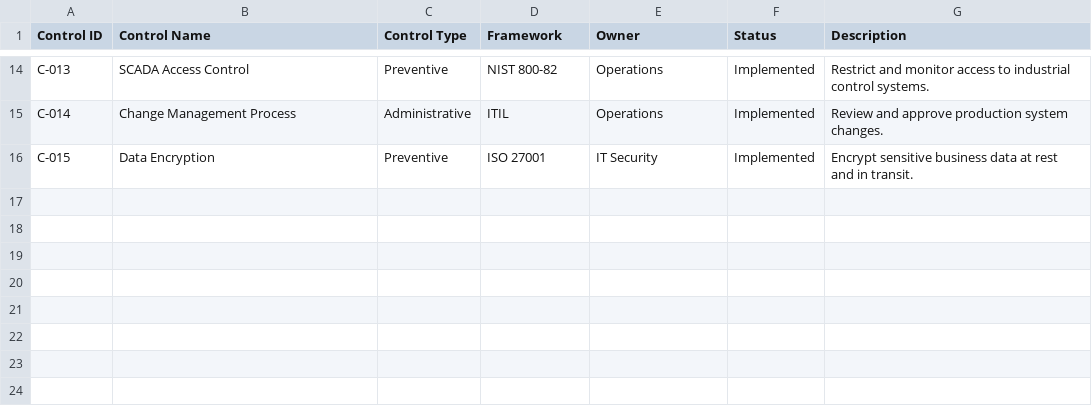
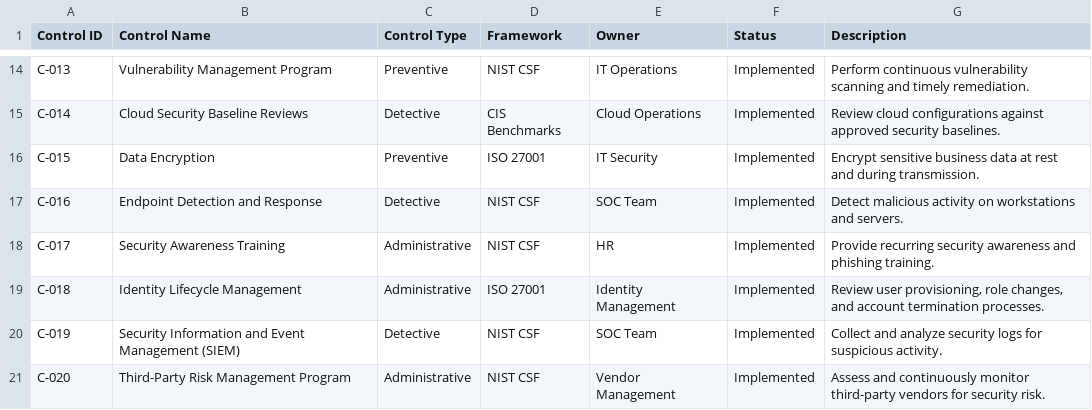
Before and after one commit to jeremybigler6/grc-manager, a CSV file: controls_library.csv, drawn as a sheet; only a part is shown, gaps mark what is left out; the diff covers the shown part only; the diff names each change by its address in the sheet, - before the commit and + after, or states it on an @@ line.

```diff
--- a/controls_library.csv
+++ b/controls_library.csv
-B14 (Control Name): SCADA Access Control
+B14 (Control Name): Vulnerability Management Program
-D14 (Framework): NIST 800-82
+D14 (Framework): NIST CSF
-E14 (Owner): Operations
+E14 (Owner): IT Operations
-G14 (Description): Restrict and monitor access to industrial control systems.
+G14 (Description): Perform continuous vulnerability scanning and timely remediation.
-B15 (Control Name): Change Management Process
+B15 (Control Name): Cloud Security Baseline Reviews
-C15 (Control Type): Administrative
+C15 (Control Type): Detective
-D15 (Framework): ITIL
+D15 (Framework): CIS Benchmarks
-E15 (Owner): Operations
+E15 (Owner): Cloud Operations
-G15 (Description): Review and approve production system changes.
+G15 (Description): Review cloud configurations against approved security baselines.
-G16 (Description): …rest and in transit.
+G16 (Description): …rest and during transmission.
+row 17: C-016 | Endpoint Detection and Response | Detective | NIST CSF | SOC Team | Implemented | Detect malicious activity on workstations and servers.
+row 18: C-017 | Security Awareness Training | Administrative | NIST CSF | HR | Implemented | Provide recurring security awareness and phishing training.
+row 19: C-018 | Identity Lifecycle Management | Administrative | ISO 27001 | Identity Management | Implemented | Review user provisioning, role changes, and account termination processes.
+row 20: C-019 | Security Information and Event Management (SIEM) | Detective | NIST CSF | SOC Team | Implemented | Collect and analyze security logs for suspicious activity.
+row 21: C-020 | Third-Party Risk Management Program | Administrative | NIST CSF | Vendor Management | Implemented | Assess and continuously monitor third-party vendors for security risk.
```
Also changed, not shown: 58 edited cells elsewhere in this file, risk_register.csv, 7 other files.
